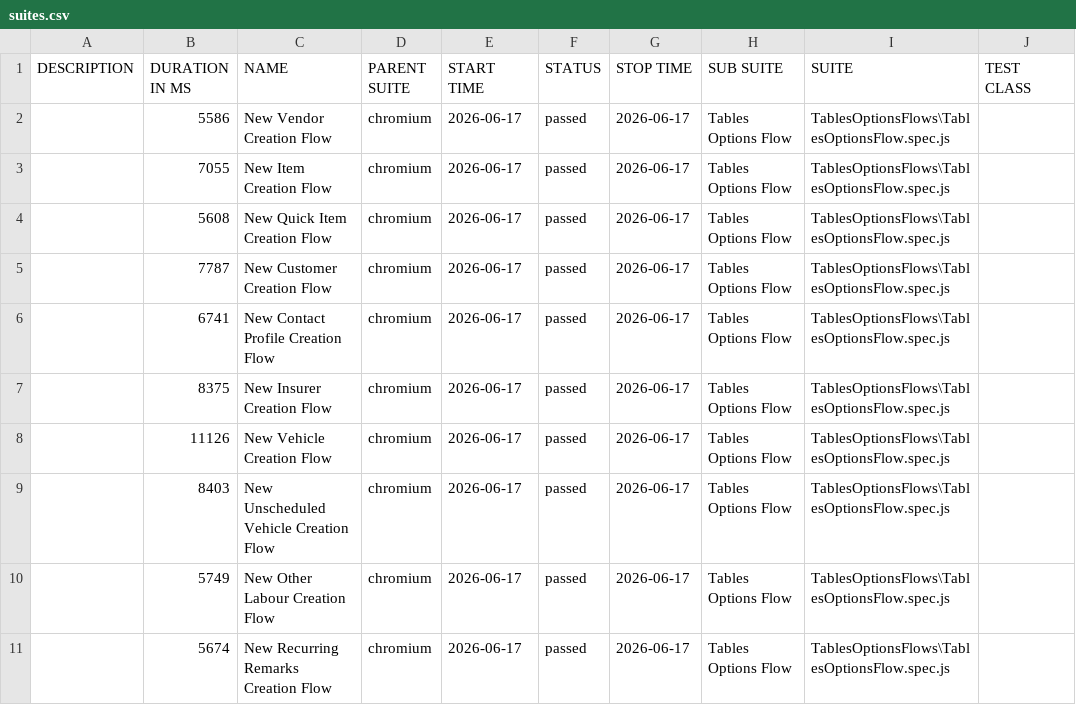
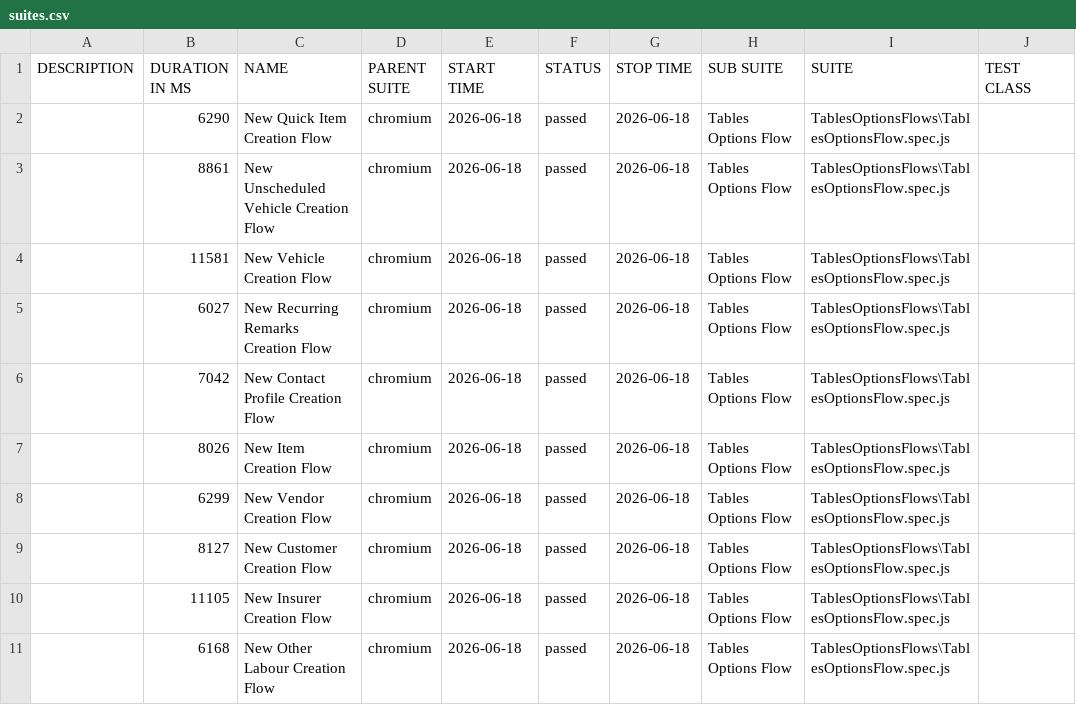
Before and after one commit to jayanthpavanagundla/FlexiQuoteAllureReoprts, a CSV file: public/AllureReport-Tables/data/suites.csv, drawn as a sheet; only a part is shown; the diff names each change by its address in the sheet, - before the commit and + after, or states it on an @@ line.

Commit message:
Tables Creation Flow 18 June 2026

```diff
--- a/public/AllureReport-Tables/data/suites.csv
+++ b/public/AllureReport-Tables/data/suites.csv
-B2 (DURATION IN MS): 5586
+B2 (DURATION IN MS): 6290
-C2 (NAME): New Vendor Creation Flow
+C2 (NAME): New Quick Item Creation Flow
-E2:E11 (START TIME): 2026-06-17
+E2:E11 (START TIME): 2026-06-18
-G2:G11 (STOP TIME): 2026-06-17
+G2:G11 (STOP TIME): 2026-06-18
-B3 (DURATION IN MS): 7055
+B3 (DURATION IN MS): 8861
-C3 (NAME): New Item Creation Flow
+C3 (NAME): New Unscheduled Vehicle Creation Flow
-B4 (DURATION IN MS): 5608
+B4 (DURATION IN MS): 11581
-C4 (NAME): New Quick Item Creation Flow
+C4 (NAME): New Vehicle Creation Flow
-B5 (DURATION IN MS): 7787
+B5 (DURATION IN MS): 6027
-C5 (NAME): New Customer Creation Flow
+C5 (NAME): New Recurring Remarks Creation Flow
-B6 (DURATION IN MS): 6741
+B6 (DURATION IN MS): 7042
-B7 (DURATION IN MS): 8375
+B7 (DURATION IN MS): 8026
-C7 (NAME): New Insurer Creation Flow
+C7 (NAME): New Item Creation Flow
-B8 (DURATION IN MS): 11126
+B8 (DURATION IN MS): 6299
-C8 (NAME): New Vehicle Creation Flow
+C8 (NAME): New Vendor Creation Flow
-B9 (DURATION IN MS): 8403
+B9 (DURATION IN MS): 8127
-C9 (NAME): New Unscheduled Vehicle Creation Flow
+C9 (NAME): New Customer Creation Flow
-B10 (DURATION IN MS): 5749
+B10 (DURATION IN MS): 11105
-C10 (NAME): New Other Labour Creation Flow
+C10 (NAME): New Insurer Creation Flow
-B11 (DURATION IN MS): 5674
+B11 (DURATION IN MS): 6168
-C11 (NAME): New Recurring Remarks Creation Flow
+C11 (NAME): New Other Labour Creation Flow
```
Also changed, not shown: public/AllureReport-Tables/data/behaviors.csv, 34 other files.
